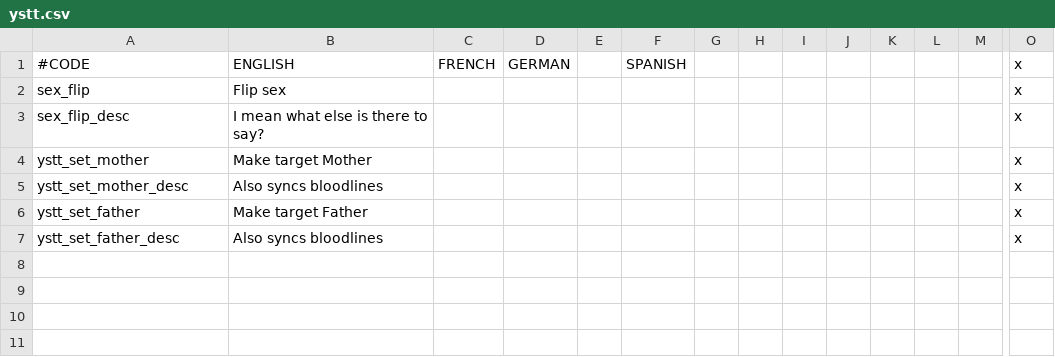
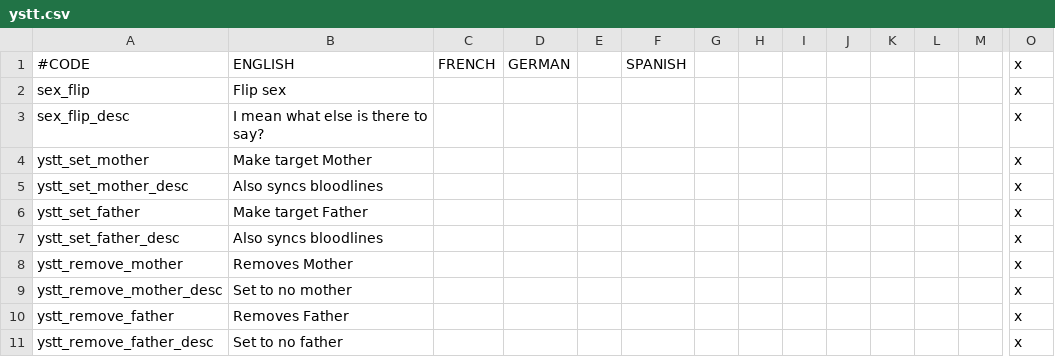
Before and after one commit to Jorrfjalla/CK2-Y-Merged-Mods, a CSV file: YMM/localisation/ystt.csv, drawn as a sheet; only a part is shown, gaps mark what is left out; rows hold the shown columns only; the diff names each change by its address in the sheet, - before the commit and + after, or states it on an @@ line.

Commit message:
Add icon to abdicate decision, added remove mother/father decisions to ystt, changed localisation from sex change to family decisions

```diff
--- a/YMM/localisation/ystt.csv
+++ b/YMM/localisation/ystt.csv
+row 8: ystt_remove_mother | Removes Mother |  |  |  |  |  |  |  |  |  |  |  | x
+row 9: ystt_remove_mother_desc | Set to no mother |  |  |  |  |  |  |  |  |  |  |  | x
+row 10: ystt_remove_father | Removes Father |  |  |  |  |  |  |  |  |  |  |  | x
+row 11: ystt_remove_father_desc | Set to no father |  |  |  |  |  |  |  |  |  |  |  | x
```
Also changed, not shown: YMM/localisation/y_merged_mods_localisation.csv, 2 other files.
